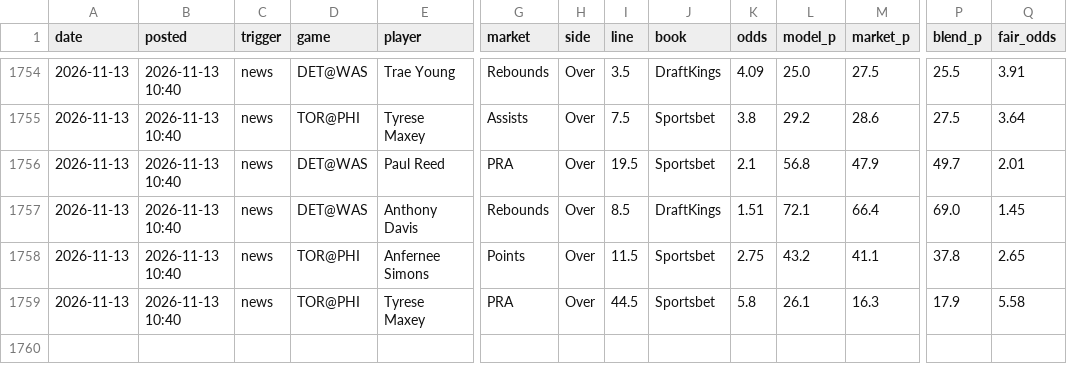
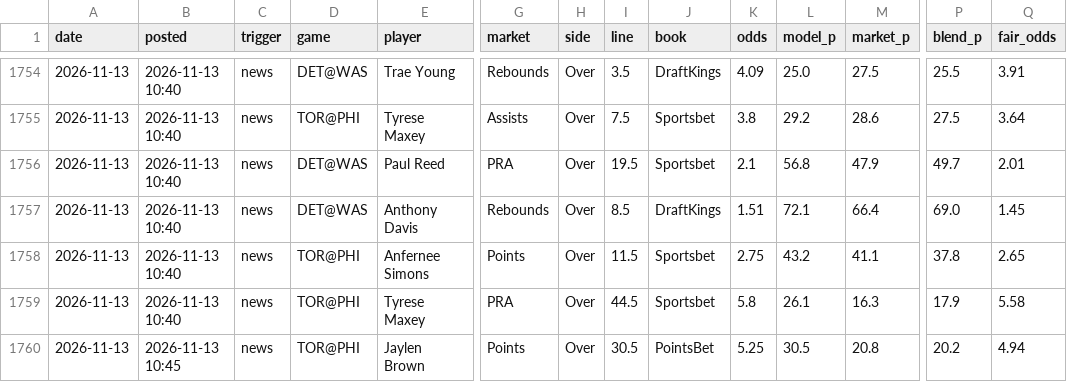
Before and after one commit to andrewkyriacou1993-lang/claudiopunt, a CSV file: research/bottomup/bottomup_track.csv, drawn as a sheet; only a part is shown, gaps mark what is left out; rows hold the shown columns only; the diff names each change by its address in the sheet, - before the commit and + after, or states it on an @@ line.

```diff
--- a/research/bottomup/bottomup_track.csv
+++ b/research/bottomup/bottomup_track.csv
+row 1760: 2026-11-13 | 2026-11-13 10:45 | news | TOR@PHI | Jaylen Brown | Points | Over | 30.5 | PointsBet | 5.25 | 30.5 | 20.8 | 20.2 | 4.94
```
Also changed, not shown: data/chances.csv, data/lineup_news.csv, 17 other files.
